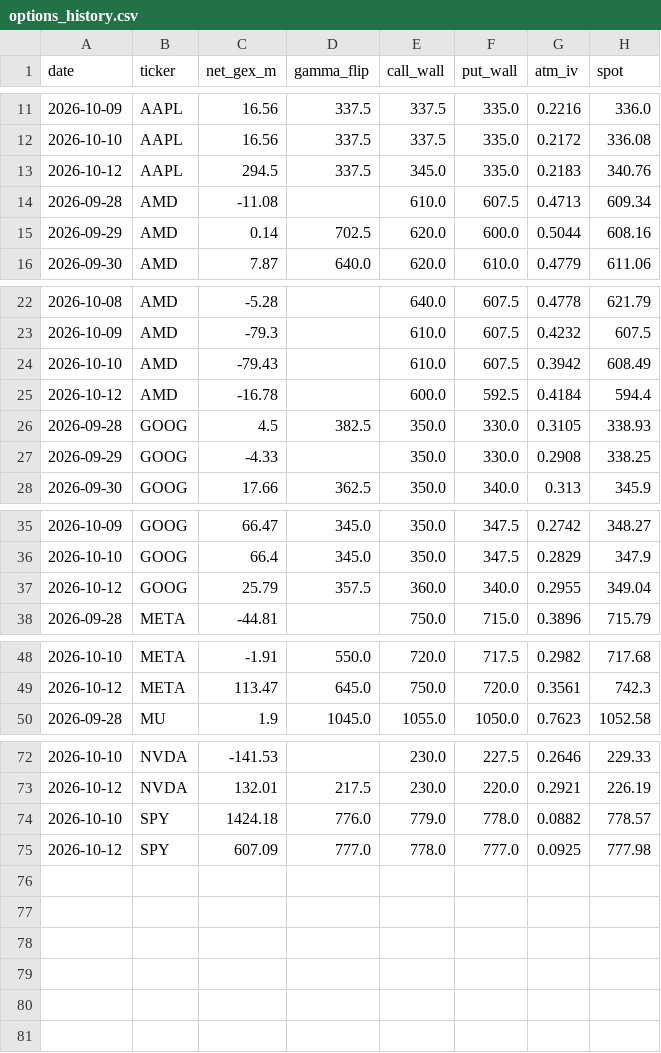
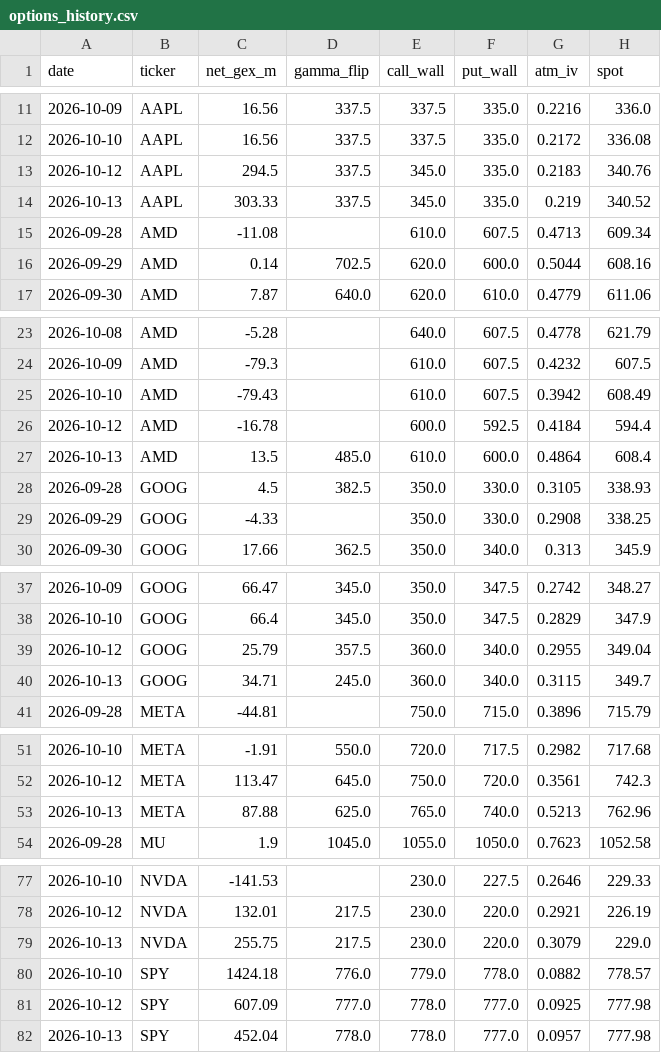
Before and after one commit to louisctlau/asset-mix-dashboard, a CSV file: data/options_history.csv, drawn as a sheet; only a part is shown, gaps mark what is left out; the diff covers the shown part only.

Commit message:
Daily options history refresh

```diff
--- a/data/options_history.csv
+++ b/data/options_history.csv
@@ -13,2 +13,3 @@ date,ticker,net_gex_m,gamma_flip,call_wall,put_wall,atm_iv,spot
 2026-10-12,AAPL,294.5,337.5,345.0,335.0,0.2183,340.76
+2026-10-13,AAPL,303.33,337.5,345.0,335.0,0.219,340.52
 2026-09-28,AMD,-11.08,,610.0,607.5,0.4713,609.34
@@ -25,2 +26,3 @@ date,ticker,net_gex_m,gamma_flip,call_wall,put_wall,atm_iv,spot
 2026-10-12,AMD,-16.78,,600.0,592.5,0.4184,594.4
+2026-10-13,AMD,13.5,485.0,610.0,600.0,0.4864,608.4
 2026-09-28,GOOG,4.5,382.5,350.0,330.0,0.3105,338.93
@@ -37,2 +39,3 @@ date,ticker,net_gex_m,gamma_flip,call_wall,put_wall,atm_iv,spot
 2026-10-12,GOOG,25.79,357.5,360.0,340.0,0.2955,349.04
+2026-10-13,GOOG,34.71,245.0,360.0,340.0,0.3115,349.7
 2026-09-28,META,-44.81,,750.0,715.0,0.3896,715.79
@@ -49,2 +52,3 @@ date,ticker,net_gex_m,gamma_flip,call_wall,put_wall,atm_iv,spot
 2026-10-12,META,113.47,645.0,750.0,720.0,0.3561,742.3
+2026-10-13,META,87.88,625.0,765.0,740.0,0.5213,762.96
 2026-09-28,MU,1.9,1045.0,1055.0,1050.0,0.7623,1052.58
@@ -73,3 +78,5 @@ date,ticker,net_gex_m,gamma_flip,call_wall,put_wall,atm_iv,spot
 2026-10-12,NVDA,132.01,217.5,230.0,220.0,0.2921,226.19
+2026-10-13,NVDA,255.75,217.5,230.0,220.0,0.3079,229.0
 2026-10-10,SPY,1424.18,776.0,779.0,778.0,0.0882,778.57
 2026-10-12,SPY,607.09,777.0,778.0,777.0,0.0925,777.98
+2026-10-13,SPY,452.04,778.0,778.0,777.0,0.0957,777.98
```
Also changed, not shown: 1 added row elsewhere in this file.
